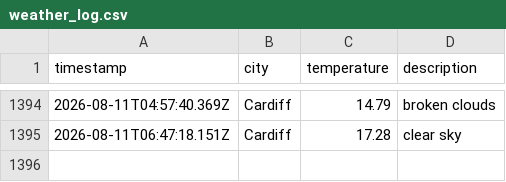
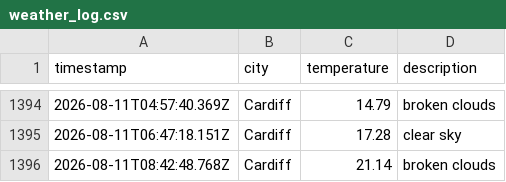
Before and after one commit to olilliterate/weatherAppJS, a CSV file: data/weather_log.csv, drawn as a sheet; only a part is shown, gaps mark what is left out.

```diff
--- a/data/weather_log.csv
+++ b/data/weather_log.csv
@@ -1395 +1395,2 @@ timestamp,city,temperature,description
 2026-08-11T06:47:18.151Z,Cardiff,17.28,clear sky
+2026-08-11T08:42:48.768Z,Cardiff,21.14,broken clouds
```
Also changed, not shown: 1 other file.
